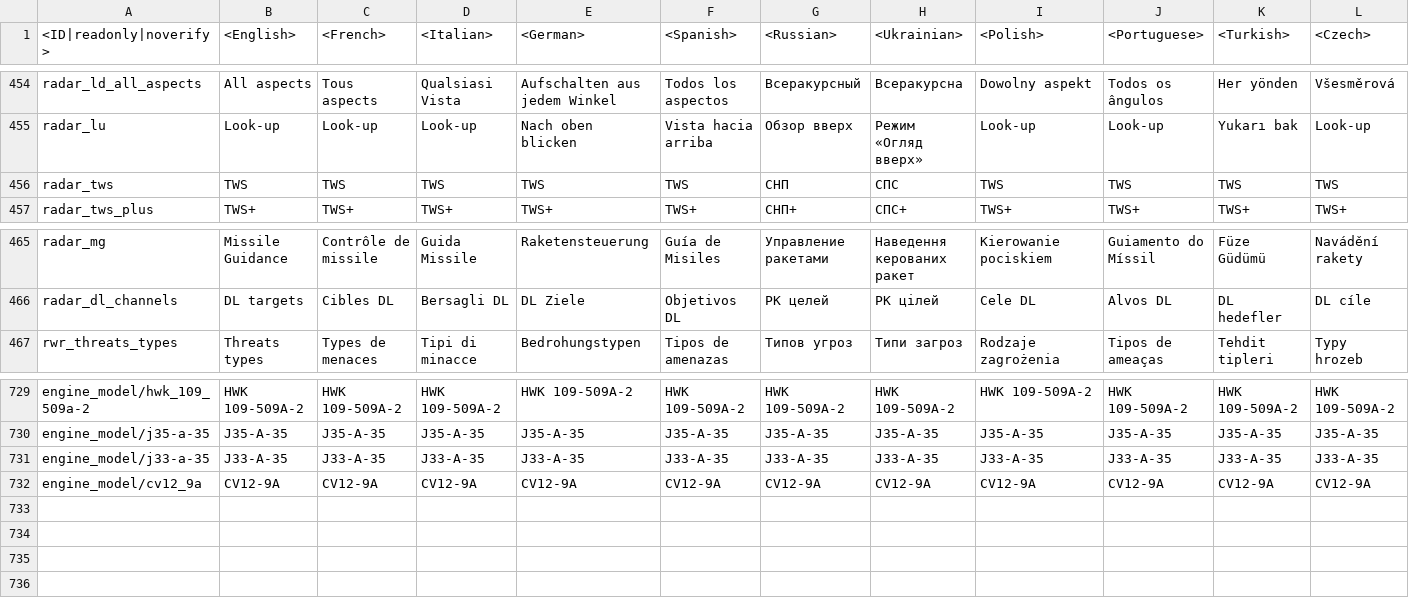
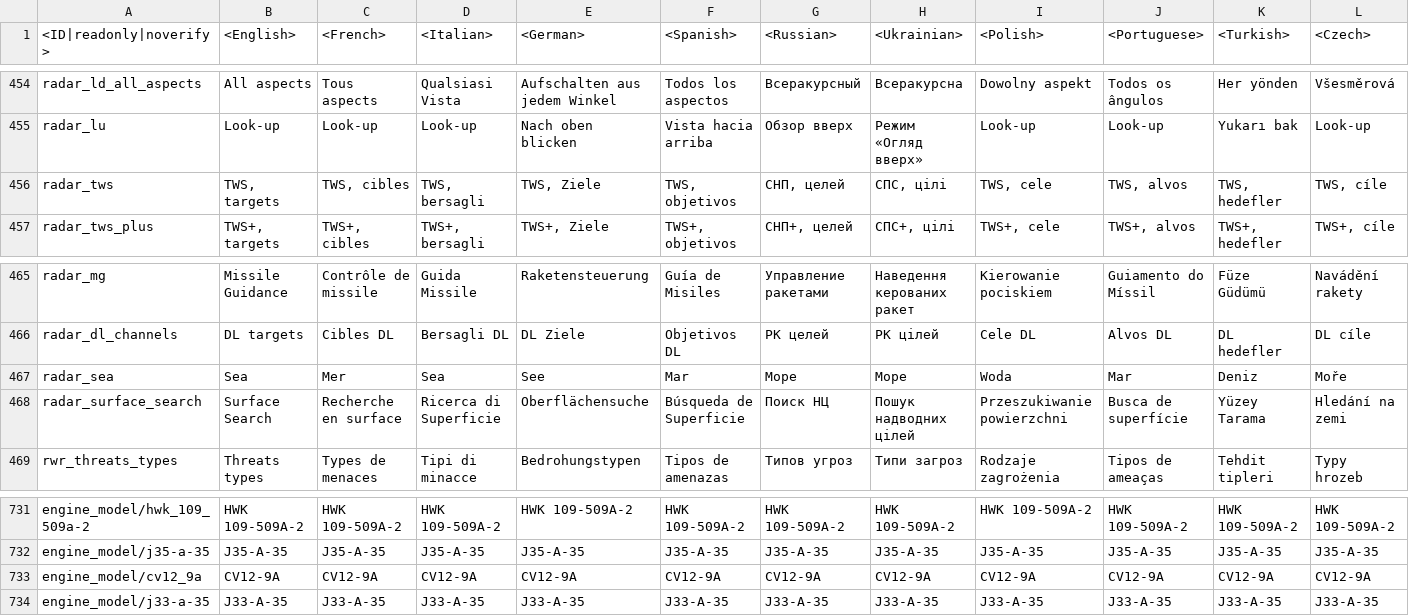
Before and after one commit to gszabi99/War-Thunder-Mobile-Datamine, a CSV file: lang.vromfs.bin_u/lang/dmviewer.csv, drawn as a sheet; only a part is shown, gaps mark what is left out; rows hold the shown columns only; the diff covers the shown part only; the diff names each change by its address in the sheet, - before the commit and + after, or states it on an @@ line.

```diff
--- a/lang.vromfs.bin_u/lang/dmviewer.csv
+++ b/lang.vromfs.bin_u/lang/dmviewer.csv
-B456 (<English>): TWS
+B456 (<English>): TWS, targets
-C456 (<French>): TWS
+C456 (<French>): TWS, cibles
-D456 (<Italian>): TWS
+D456 (<Italian>): TWS, bersagli
-E456 (<German>): TWS
+E456 (<German>): TWS, Ziele
-F456 (<Spanish>): TWS
+F456 (<Spanish>): TWS, objetivos
-G456 (<Russian>): СНП
+G456 (<Russian>): СНП, целей
-H456 (<Ukrainian>): СПС
+H456 (<Ukrainian>): СПС, цілі
-I456 (<Polish>): TWS
+I456 (<Polish>): TWS, cele
-J456 (<Portuguese>): TWS
+J456 (<Portuguese>): TWS, alvos
-K456 (<Turkish>): TWS
+K456 (<Turkish>): TWS, hedefler
-L456 (<Czech>): TWS
+L456 (<Czech>): TWS, cíle
-B457 (<English>): TWS+
+B457 (<English>): TWS+, targets
-C457 (<French>): TWS+
+C457 (<French>): TWS+, cibles
-D457 (<Italian>): TWS+
+D457 (<Italian>): TWS+, bersagli
-E457 (<German>): TWS+
+E457 (<German>): TWS+, Ziele
-F457 (<Spanish>): TWS+
+F457 (<Spanish>): TWS+, objetivos
-G457 (<Russian>): СНП+
+G457 (<Russian>): СНП+, целей
-H457 (<Ukrainian>): СПС+
+H457 (<Ukrainian>): СПС+, цілі
-I457 (<Polish>): TWS+
+I457 (<Polish>): TWS+, cele
-J457 (<Portuguese>): TWS+
+J457 (<Portuguese>): TWS+, alvos
-K457 (<Turkish>): TWS+
+K457 (<Turkish>): TWS+, hedefler
-L457 (<Czech>): TWS+
+L457 (<Czech>): TWS+, cíle
+row 467: radar_sea | Sea | Mer | Sea | See | Mar | Море | Море | Woda | Mar | Deniz | Moře
+row 468: radar_surface_search | Surface Search | Recherche en surface | Ricerca di Superficie | Oberflächensuche | Búsqueda de Superficie | Поиск НЦ | Пошук надводних цілей | Przeszukiwanie powierzchni | Busca de superfície | Yüzey Tarama | Hledání na zemi
@@ row 732 moved to row 733: engine_model/cv12_9a @@
```
Also changed, not shown: 32 edited cells elsewhere in this file, lang.vromfs.bin_u/lang/menu_options.csv, lang.vromfs.bin_u/lang/shop.csv, 10 other files.
